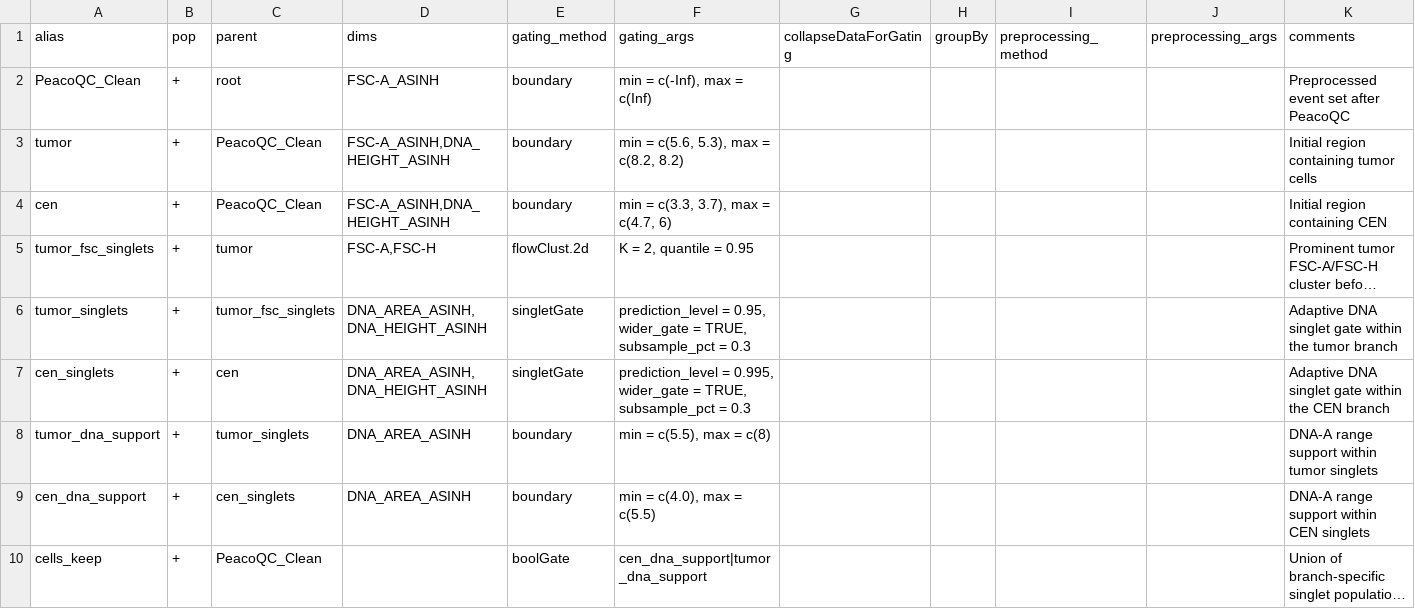
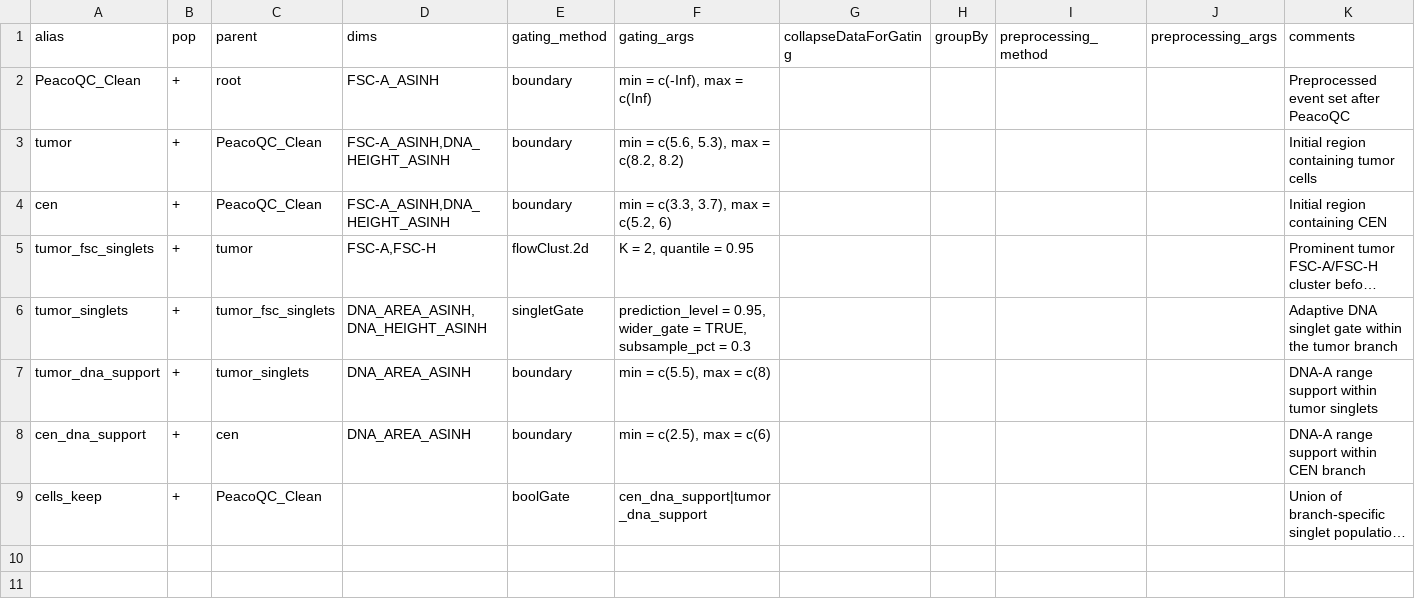
Before and after one commit to Richard-Beck/ploidyFlow, a CSV file: dev/opencyto_minimal_example/config/Anoxia_FlowCytometry/minimal-gating-template.csv, drawn as a sheet; long unchanged cells end in …; removed rows and columns are numbered as before the commit, all else as after; the diff names each change by its address in the sheet, - before the commit and + after, or states it on an @@ line.

```diff
--- a/dev/opencyto_minimal_example/config/Anoxia_FlowCytometry/minimal-gating-template.csv
+++ b/dev/opencyto_minimal_example/config/Anoxia_FlowCytometry/minimal-gating-template.csv
-F4 (gating_args): min = c(3.3, 3.7), max = c(4.7, 6)
+F4 (gating_args): min = c(3.3, 3.7), max = c(5.2, 6)
-row 7: cen_singlets | + | cen | DNA_AREA_ASINH,DNA_HEIGHT_ASINH | singletGate | prediction_level = 0.995, wider_gate = TRUE, subsample_pct = 0.3 |  |  |  |  | Adaptive DNA singlet gate within the CEN branch
-C8 (parent): cen_singlets
+C8 (parent): cen
-F8 (gating_args): min = c(4.0), max = c(5.5)
+F8 (gating_args): min = c(2.5), max = c(6)
-K8 (comments): DNA-A range support within CEN singlets
+K8 (comments): DNA-A range support within CEN branch
```
Also changed, not shown: dev/opencyto_minimal_example/config/Hypoxia_SUM159/minimal-gating-template.csv, 15 other files.
